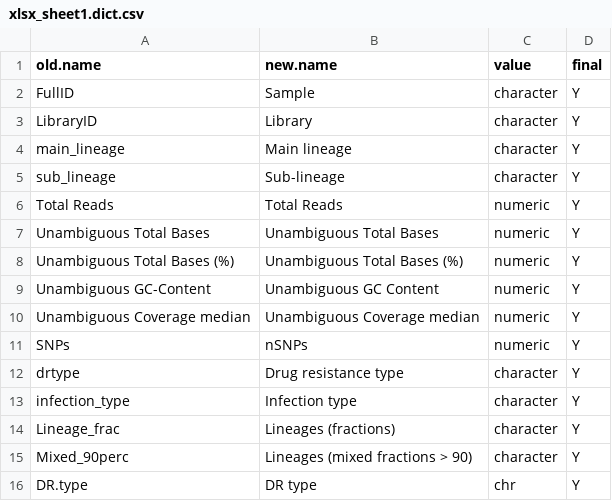
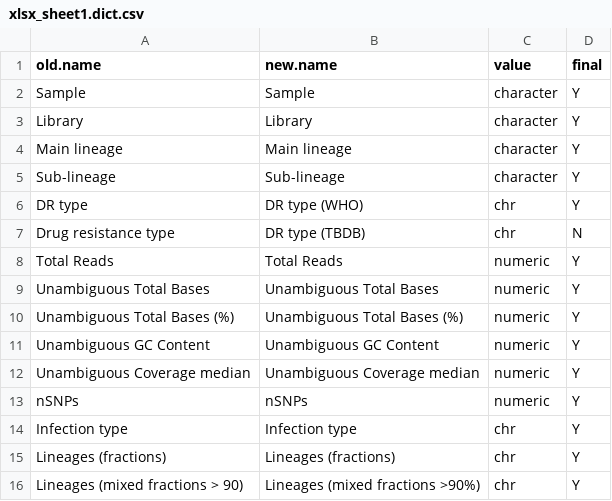
Before and after one commit to phesketh-igtp/RutiSeq-nf, a CSV file: bin/R/dict/xlsx_sheet1.dict.csv, drawn as a sheet.

```diff
--- a/bin/R/dict/xlsx_sheet1.dict.csv
+++ b/bin/R/dict/xlsx_sheet1.dict.csv
@@ -1,6 +1,8 @@
 old.name,new.name,value,final
-FullID,Sample,character,Y
-LibraryID,Library,character,Y
-main_lineage,Main lineage,character,Y
-sub_lineage,Sub-lineage,character,Y
+Sample,Sample,character,Y
+Library,Library,character,Y
+Main lineage,Main lineage,character,Y
+Sub-lineage,Sub-lineage,character,Y
+DR type,DR type (WHO),chr,Y
+Drug resistance type,DR type (TBDB),chr,N
 Total Reads,Total Reads,numeric,Y
@@ -8,9 +10,7 @@ Unambiguous Total Bases,Unambiguous Total Bases,numeric,Y
 Unambiguous Total Bases (%),Unambiguous Total Bases (%),numeric,Y
-Unambiguous GC-Content,Unambiguous GC Content,numeric,Y
+Unambiguous GC Content,Unambiguous GC Content,numeric,Y
 Unambiguous Coverage median,Unambiguous Coverage median,numeric,Y
-SNPs,nSNPs,numeric,Y
-drtype,Drug resistance type,character,Y
-infection_type,Infection type,character,Y
-Lineage_frac,Lineages (fractions),character,Y
-Mixed_90perc,Lineages (mixed fractions > 90),character,Y
-DR.type,DR type,chr,Y
+nSNPs,nSNPs,numeric,Y
+Infection type,Infection type,chr,Y
+Lineages (fractions),Lineages (fractions),chr,Y
+Lineages (mixed fractions > 90),Lineages (mixed fractions >90%),chr,Y
```
Also changed, not shown: 15 other files.
